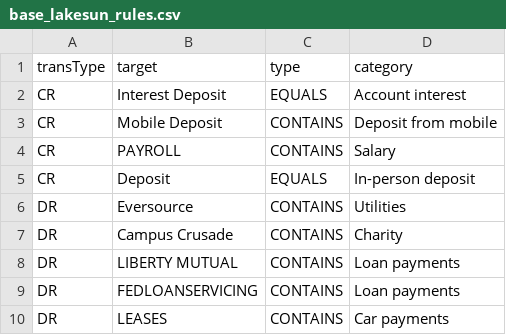
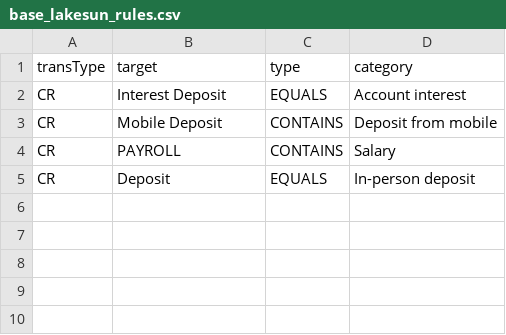
Before and after one commit to jwalthour/moneybuckets, a CSV file: configuration/base_lakesun_rules.csv, drawn as a sheet; the diff names each change by its address in the sheet, - before the commit and + after, or states it on an @@ line.

```diff
--- a/configuration/base_lakesun_rules.csv
+++ b/configuration/base_lakesun_rules.csv
-row 6: DR | Eversource | CONTAINS | Utilities
-row 7: DR | Campus Crusade | CONTAINS | Charity
-row 8: DR | LIBERTY MUTUAL | CONTAINS | Loan payments
-row 9: DR | FEDLOANSERVICING | CONTAINS | Loan payments
-row 10: DR | LEASES | CONTAINS | Car payments
```
Also changed, not shown: configuration/base_expense_rules.csv.
